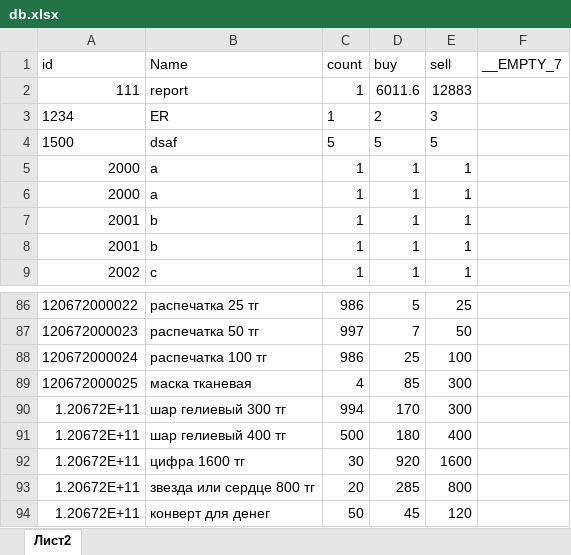
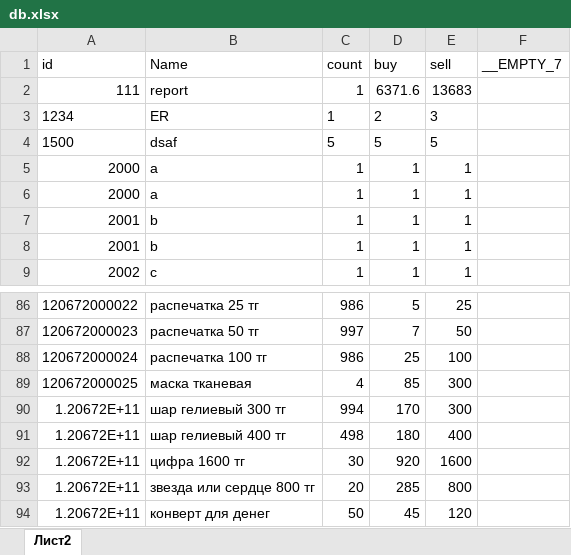
Before and after one commit to Makhayev/scanner-back, an Excel workbook: db.xlsx, sheet Лист2, drawn as a sheet; only a part is shown, gaps mark what is left out; values as stored, in another font and other column widths than the file's, no borders; the diff names each change by its address in the sheet, - before the commit and + after, or states it on an @@ line.

Commit message:
new life

```diff
--- a/db.xlsx (sheet Лист2)
+++ b/db.xlsx (sheet Лист2)
-D2 (buy): 6011.6
+D2 (buy): 6371.6
-E2 (sell): 12883
+E2 (sell): 13683
-C91 (count): 500
+C91 (count): 498
```
